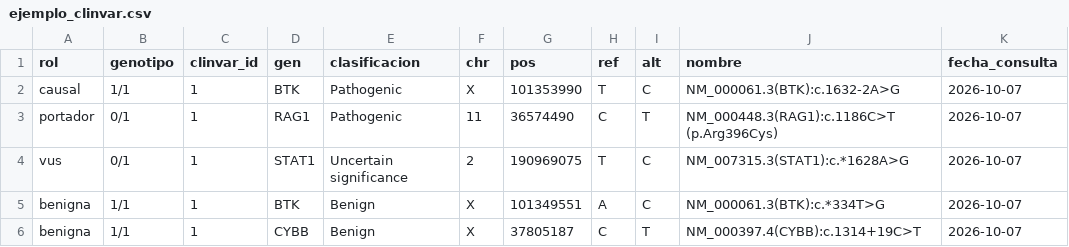
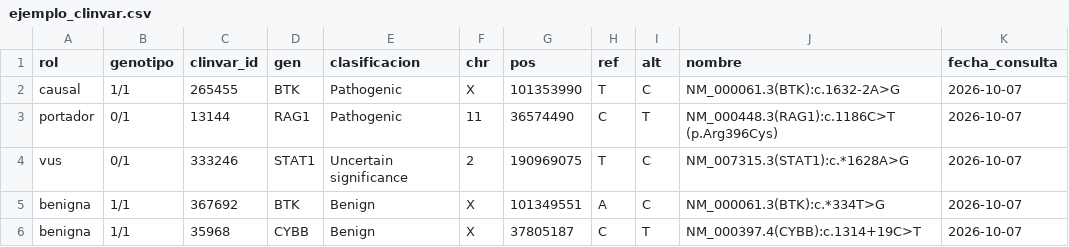
Before and after one commit to Gentlenmoron/ieiprio, a CSV file: data-raw/ejemplo_clinvar.csv, drawn as a sheet.

Commit message:
Corregir IDs de ClinVar en el VCF de ejemplo

```diff
--- a/data-raw/ejemplo_clinvar.csv
+++ b/data-raw/ejemplo_clinvar.csv
@@ -1,6 +1,6 @@
 "rol","genotipo","clinvar_id","gen","clasificacion","chr","pos","ref","alt","nombre","fecha_consulta"
-"causal","1/1",1,"BTK","Pathogenic","X",101353990,"T","C","NM_000061.3(BTK):c.1632-2A>G","2026-10-07"
-"portador","0/1",1,"RAG1","Pathogenic","11",36574490,"C","T","NM_000448.3(RAG1):c.1186C>T (p.Arg396Cys)","2026-10-07"
-"vus","0/1",1,"STAT1","Uncertain significance","2",190969075,"T","C","NM_007315.3(STAT1):c.*1628A>G","2026-10-07"
-"benigna","1/1",1,"BTK","Benign","X",101349551,"A","C","NM_000061.3(BTK):c.*334T>G","2026-10-07"
-"benigna","1/1",1,"CYBB","Benign","X",37805187,"C","T","NM_000397.4(CYBB):c.1314+19C>T","2026-10-07"
+"causal","1/1",265455,"BTK","Pathogenic","X",101353990,"T","C","NM_000061.3(BTK):c.1632-2A>G","2026-10-07"
+"portador","0/1",13144,"RAG1","Pathogenic","11",36574490,"C","T","NM_000448.3(RAG1):c.1186C>T (p.Arg396Cys)","2026-10-07"
+"vus","0/1",333246,"STAT1","Uncertain significance","2",190969075,"T","C","NM_007315.3(STAT1):c.*1628A>G","2026-10-07"
+"benigna","1/1",367692,"BTK","Benign","X",101349551,"A","C","NM_000061.3(BTK):c.*334T>G","2026-10-07"
+"benigna","1/1",35968,"CYBB","Benign","X",37805187,"C","T","NM_000397.4(CYBB):c.1314+19C>T","2026-10-07"
```
Also changed, not shown: 3 other files.
